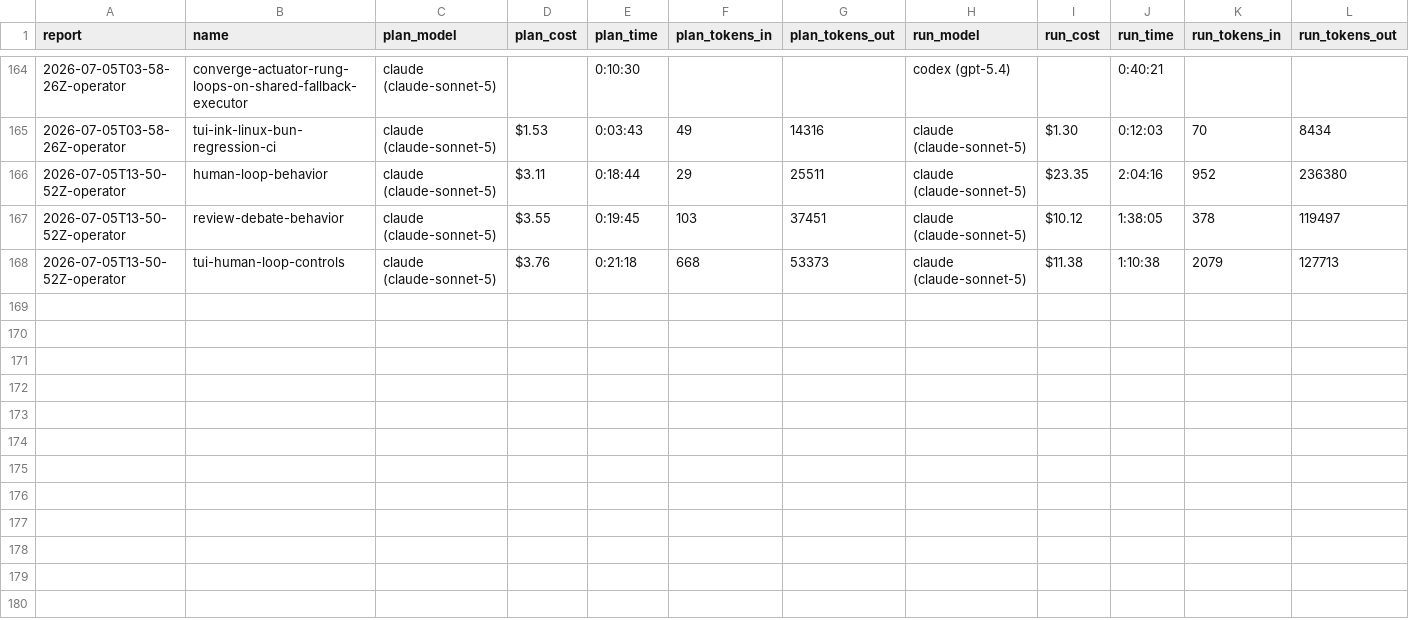
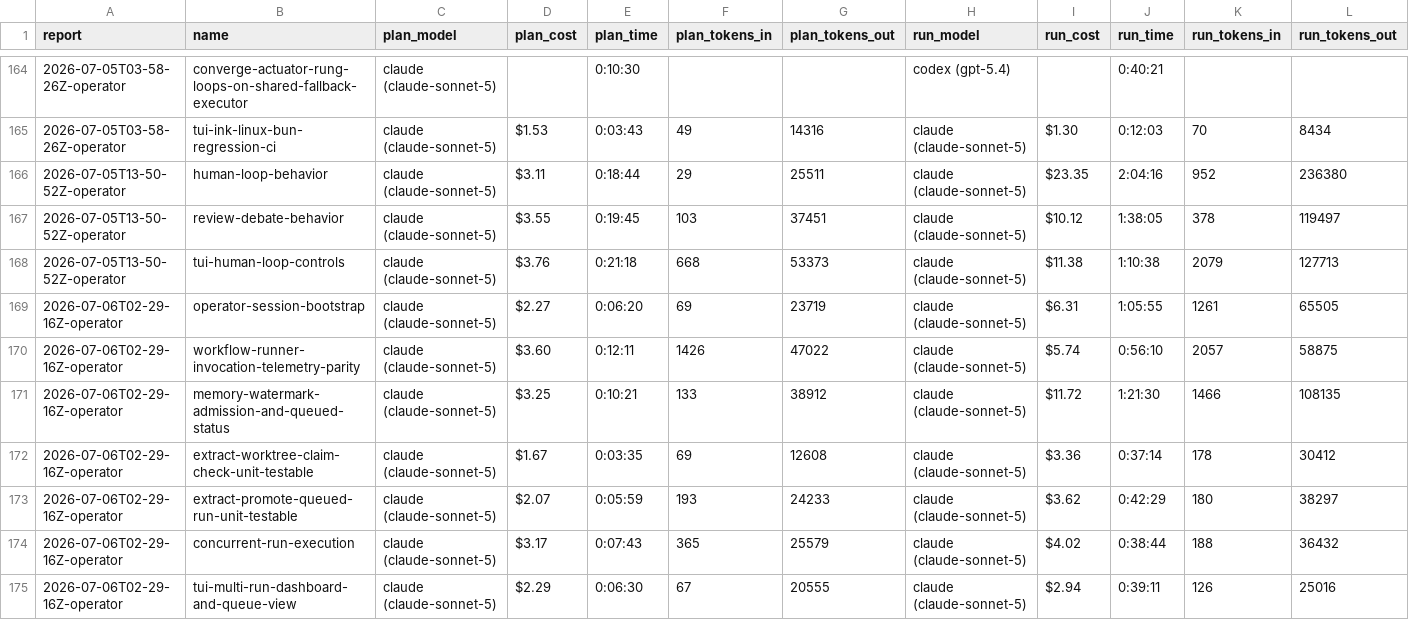
Before and after one commit to cbrenner04/jarvis, a CSV file: reports/session-costs.csv, drawn as a sheet; only a part is shown, gaps mark what is left out; rows hold the shown columns only; the diff names each change by its address in the sheet, - before the commit and + after, or states it on an @@ line.

Commit message:
reports: v2 phase 7 (concurrency + admission) session report
Jarvis-Agent: manual-finalize

```diff
--- a/reports/session-costs.csv
+++ b/reports/session-costs.csv
+row 169: 2026-07-06T02-29-16Z-operator | operator-session-bootstrap | claude (claude-sonnet-5) | $2.27 | 0:06:20 | 69 | 23719 | claude (claude-sonnet-5) | $6.31 | 1:05:55 | 1261 | 65505
+row 170: 2026-07-06T02-29-16Z-operator | workflow-runner-invocation-telemetry-parity | claude (claude-sonnet-5) | $3.60 | 0:12:11 | 1426 | 47022 | claude (claude-sonnet-5) | $5.74 | 0:56:10 | 2057 | 58875
+row 171: 2026-07-06T02-29-16Z-operator | memory-watermark-admission-and-queued-status | claude (claude-sonnet-5) | $3.25 | 0:10:21 | 133 | 38912 | claude (claude-sonnet-5) | $11.72 | 1:21:30 | 1466 | 108135
+row 172: 2026-07-06T02-29-16Z-operator | extract-worktree-claim-check-unit-testable | claude (claude-sonnet-5) | $1.67 | 0:03:35 | 69 | 12608 | claude (claude-sonnet-5) | $3.36 | 0:37:14 | 178 | 30412
+row 173: 2026-07-06T02-29-16Z-operator | extract-promote-queued-run-unit-testable | claude (claude-sonnet-5) | $2.07 | 0:05:59 | 193 | 24233 | claude (claude-sonnet-5) | $3.62 | 0:42:29 | 180 | 38297
+row 174: 2026-07-06T02-29-16Z-operator | concurrent-run-execution | claude (claude-sonnet-5) | $3.17 | 0:07:43 | 365 | 25579 | claude (claude-sonnet-5) | $4.02 | 0:38:44 | 188 | 36432
+row 175: 2026-07-06T02-29-16Z-operator | tui-multi-run-dashboard-and-queue-view | claude (claude-sonnet-5) | $2.29 | 0:06:30 | 67 | 20555 | claude (claude-sonnet-5) | $2.94 | 0:39:11 | 126 | 25016
```
Also changed, not shown: reports/efficiency.csv, reports/operator-costs.csv, 3 other files.
